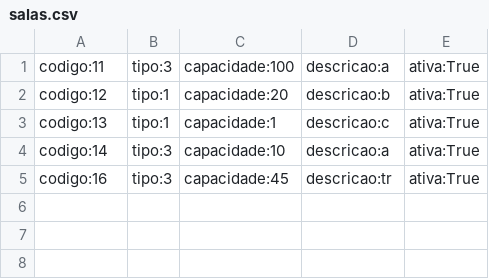
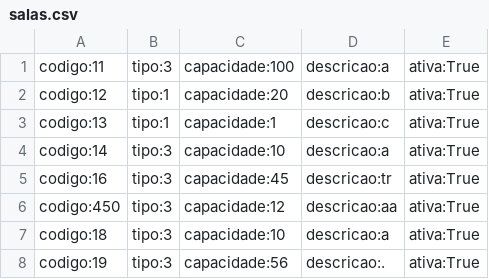
Before and after one commit to rochakkj/trabalho-lp3, a CSV file: reserva-app/salas.csv, drawn as a sheet; the diff names each change by its address in the sheet, - before the commit and + after, or states it on an @@ line.

```diff
--- a/reserva-app/salas.csv
+++ b/reserva-app/salas.csv
+row 6: codigo:450 | tipo:3 | capacidade:12 | descricao:aa | ativa:True
+row 7: codigo:18 | tipo:3 | capacidade:10 | descricao:a | ativa:True
+row 8: codigo:19 | tipo:3 | capacidade:56 | descricao:. | ativa:True
```
Also changed, not shown: 3 other files.
